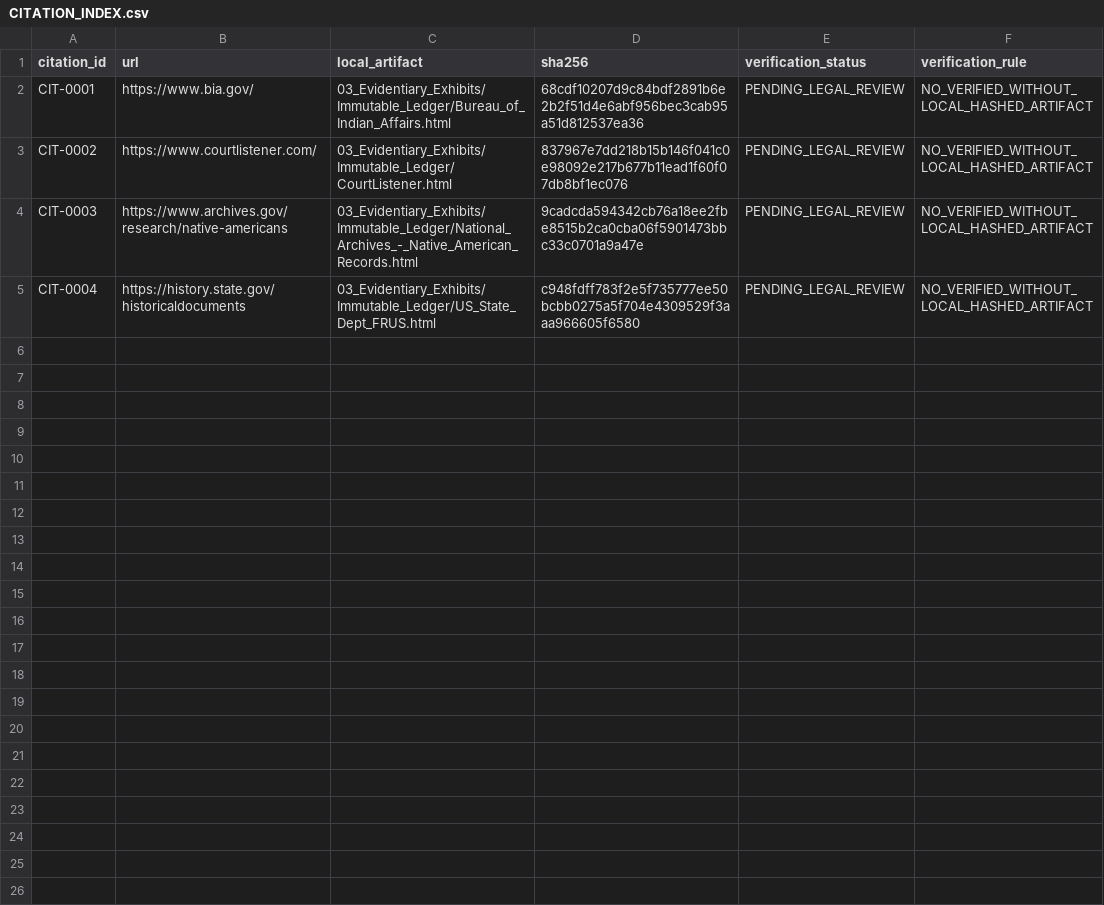
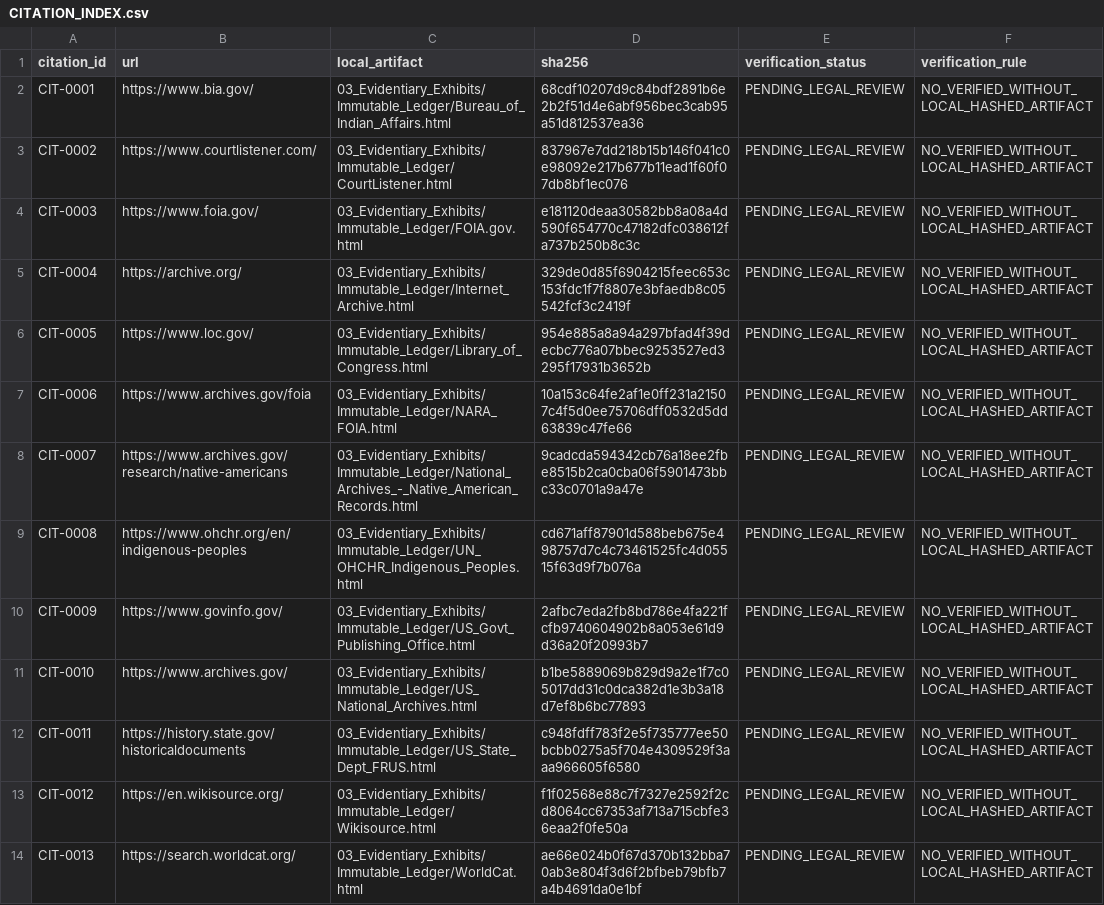
Before and after one commit to GlobalRestitutionAlliance/turtle-island-us-ak-aleut-community-of-st-paul-island-see-pr-master-litigation, a CSV file: 03_Evidentiary_Exhibits/CITATION_INDEX.csv, drawn as a sheet.

Commit message:
Batch 2b: harvest expanded sources, citations, manifests

```diff
--- a/03_Evidentiary_Exhibits/CITATION_INDEX.csv
+++ b/03_Evidentiary_Exhibits/CITATION_INDEX.csv
@@ -3,3 +3,12 @@ CIT-0001,https://www.bia.gov/,03_Evidentiary_Exhibits/Immutable_Ledger/Bureau_of
 CIT-0002,https://www.courtlistener.com/,03_Evidentiary_Exhibits/Immutable_Ledger/CourtListener.html,837967e7dd218b15b146f041c0e98092e217b677b11ead1f60f07db8bf1ec076,PENDING_LEGAL_REVIEW,NO_VERIFIED_WITHOUT_LOCAL_HASHED_ARTIFACT
-CIT-0003,https://www.archives.gov/research/native-americans,03_Evidentiary_Exhibits/Immutable_Ledger/National_Archives_-_Native_American_Records.html,9cadcda594342cb76a18ee2fbe8515b2ca0cba06f5901473bbc33c0701a9a47e,PENDING_LEGAL_REVIEW,NO_VERIFIED_WITHOUT_LOCAL_HASHED_ARTIFACT
-CIT-0004,https://history.state.gov/historicaldocuments,03_Evidentiary_Exhibits/Immutable_Ledger/US_State_Dept_FRUS.html,c948fdff783f2e5f735777ee50bcbb0275a5f704e4309529f3aaa966605f6580,PENDING_LEGAL_REVIEW,NO_VERIFIED_WITHOUT_LOCAL_HASHED_ARTIFACT
+CIT-0003,https://www.foia.gov/,03_Evidentiary_Exhibits/Immutable_Ledger/FOIA.gov.html,e181120deaa30582bb8a08a4d590f654770c47182dfc038612fa737b250b8c3c,PENDING_LEGAL_REVIEW,NO_VERIFIED_WITHOUT_LOCAL_HASHED_ARTIFACT
+CIT-0004,https://archive.org/,03_Evidentiary_Exhibits/Immutable_Ledger/Internet_Archive.html,329de0d85f6904215feec653c153fdc1f7f8807e3bfaedb8c05542fcf3c2419f,PENDING_LEGAL_REVIEW,NO_VERIFIED_WITHOUT_LOCAL_HASHED_ARTIFACT
+CIT-0005,https://www.loc.gov/,03_Evidentiary_Exhibits/Immutable_Ledger/Library_of_Congress.html,954e885a8a94a297bfad4f39decbc776a07bbec9253527ed3295f17931b3652b,PENDING_LEGAL_REVIEW,NO_VERIFIED_WITHOUT_LOCAL_HASHED_ARTIFACT
+CIT-0006,https://www.archives.gov/foia,03_Evidentiary_Exhibits/Immutable_Ledger/NARA_FOIA.html,10a153c64fe2af1e0ff231a21507c4f5d0ee75706dff0532d5dd63839c47fe66,PENDING_LEGAL_REVIEW,NO_VERIFIED_WITHOUT_LOCAL_HASHED_ARTIFACT
+CIT-0007,https://www.archives.gov/research/native-americans,03_Evidentiary_Exhibits/Immutable_Ledger/National_Archives_-_Native_American_Records.html,9cadcda594342cb76a18ee2fbe8515b2ca0cba06f5901473bbc33c0701a9a47e,PENDING_LEGAL_REVIEW,NO_VERIFIED_WITHOUT_LOCAL_HASHED_ARTIFACT
+CIT-0008,https://www.ohchr.org/en/indigenous-peoples,03_Evidentiary_Exhibits/Immutable_Ledger/UN_OHCHR_Indigenous_Peoples.html,cd671aff87901d588beb675e498757d7c4c73461525fc4d05515f63d9f7b076a,PENDING_LEGAL_REVIEW,NO_VERIFIED_WITHOUT_LOCAL_HASHED_ARTIFACT
+CIT-0009,https://www.govinfo.gov/,03_Evidentiary_Exhibits/Immutable_Ledger/US_Govt_Publishing_Office.html,2afbc7eda2fb8bd786e4fa221fcfb9740604902b8a053e61d9d36a20f20993b7,PENDING_LEGAL_REVIEW,NO_VERIFIED_WITHOUT_LOCAL_HASHED_ARTIFACT
+CIT-0010,https://www.archives.gov/,03_Evidentiary_Exhibits/Immutable_Ledger/US_National_Archives.html,b1be5889069b829d9a2e1f7c05017dd31c0dca382d1e3b3a18d7ef8b6bc77893,PENDING_LEGAL_REVIEW,NO_VERIFIED_WITHOUT_LOCAL_HASHED_ARTIFACT
+CIT-0011,https://history.state.gov/historicaldocuments,03_Evidentiary_Exhibits/Immutable_Ledger/US_State_Dept_FRUS.html,c948fdff783f2e5f735777ee50bcbb0275a5f704e4309529f3aaa966605f6580,PENDING_LEGAL_REVIEW,NO_VERIFIED_WITHOUT_LOCAL_HASHED_ARTIFACT
+CIT-0012,https://en.wikisource.org/,03_Evidentiary_Exhibits/Immutable_Ledger/Wikisource.html,f1f02568e88c7f7327e2592f2cd8064cc67353af713a715cbfe36eaa2f0fe50a,PENDING_LEGAL_REVIEW,NO_VERIFIED_WITHOUT_LOCAL_HASHED_ARTIFACT
+CIT-0013,https://search.worldcat.org/,03_Evidentiary_Exhibits/Immutable_Ledger/WorldCat.html,ae66e024b0f67d370b132bba70ab3e804f3d6f2bfbeb79bfb7a4b4691da0e1bf,PENDING_LEGAL_REVIEW,NO_VERIFIED_WITHOUT_LOCAL_HASHED_ARTIFACT
```
Also changed, not shown: 34 other files.
